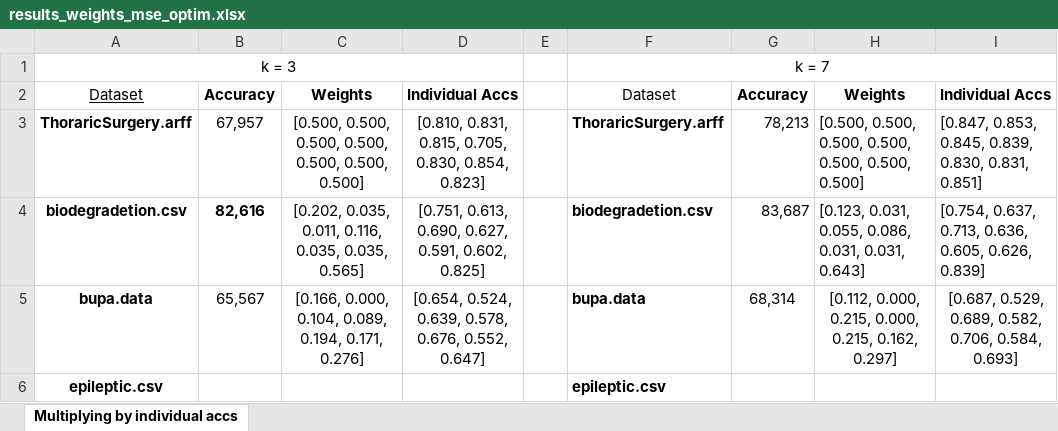
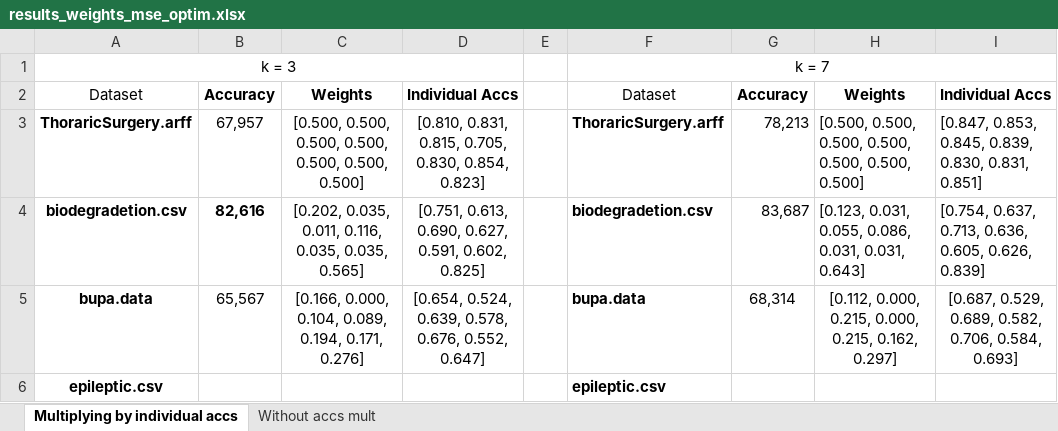
Before and after one commit to mateus558/knn_ensemble_research, an Excel workbook: results/results_weights_mse_optim.xlsx, sheet Multiplying by individual accs, drawn as a sheet; only a part is shown; values as stored, in another font and other column widths than the file's, no borders; the diff names each change by its address in the sheet, - before the commit and + after, or states it on an @@ line.

```diff
--- a/results/results_weights_mse_optim.xlsx (sheet Multiplying by individual accs)
+++ b/results/results_weights_mse_optim.xlsx (sheet Multiplying by individual accs)
+sheet tab: Without accs mult
-A2 underline: on
+A2 underline: off
```
Also changed, not shown: 34 other files.
